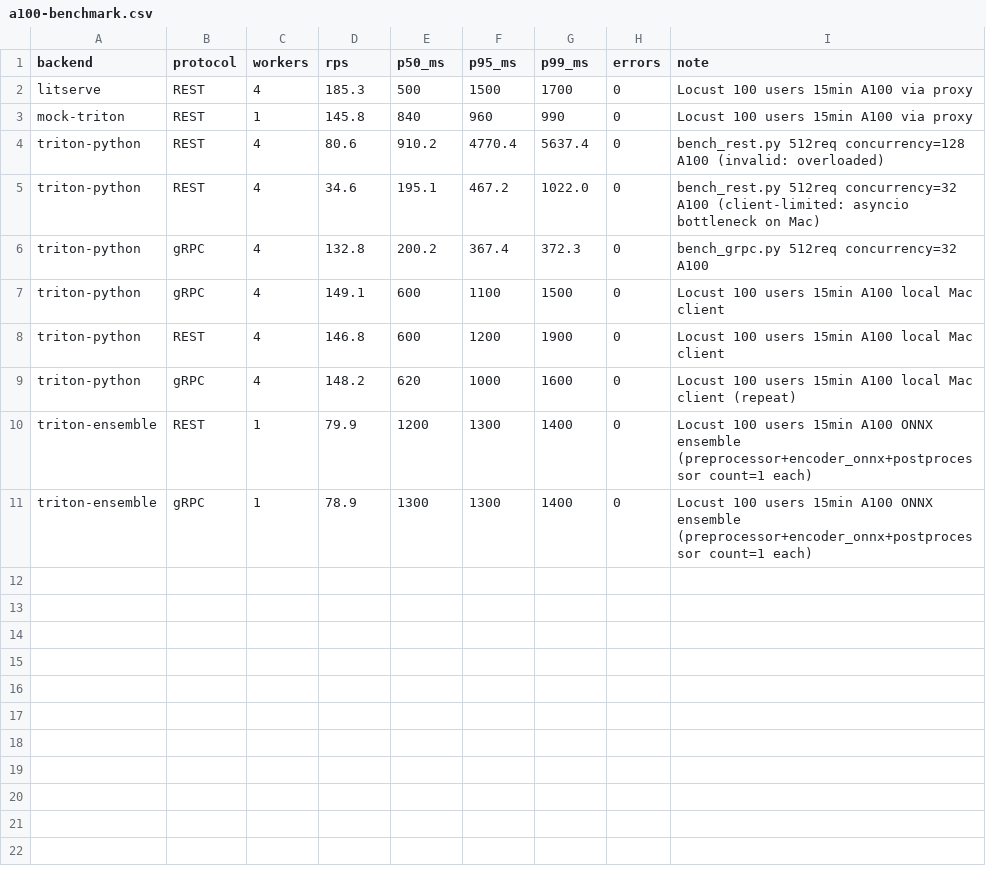
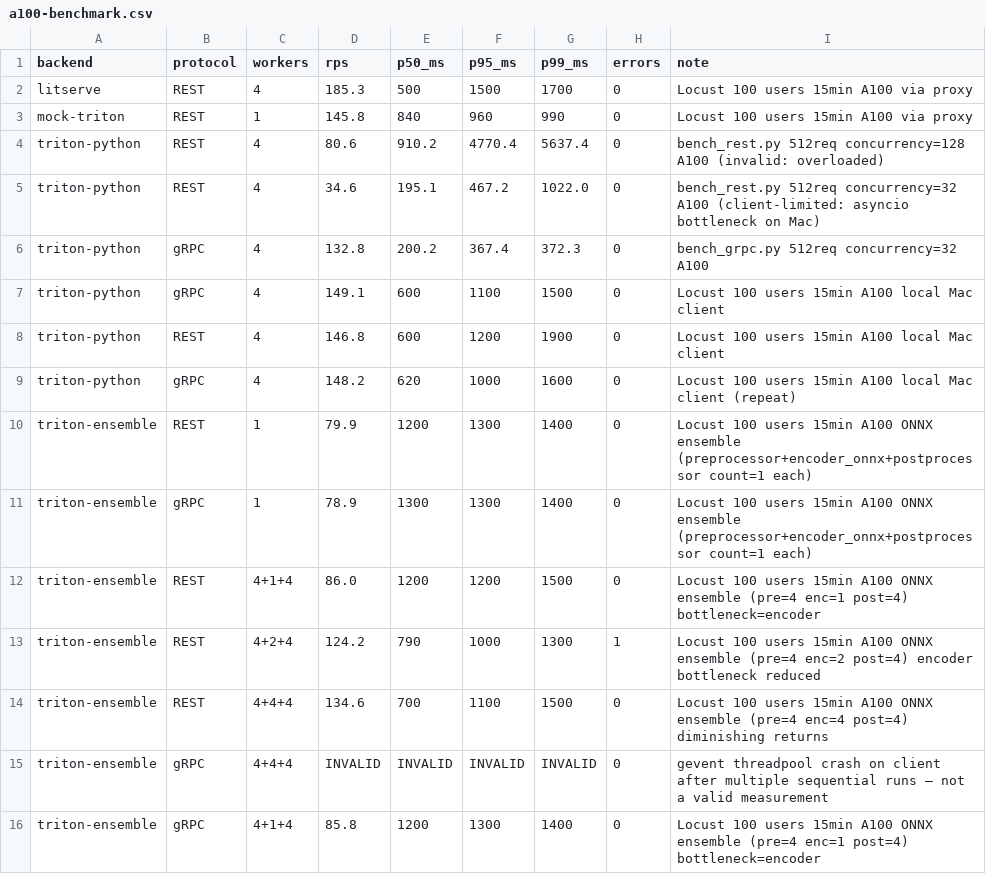
Before and after one commit to annareshetnyak799-netizen/TRITON, a CSV file: TRITON/triton-serve/results/a100-benchmark.csv, drawn as a sheet; the diff names each change by its address in the sheet, - before the commit and + after, or states it on an @@ line.

Commit message:
Experiments 4-6: ensemble scaling and encoder count tuning; ignore personal notes

```diff
--- a/TRITON/triton-serve/results/a100-benchmark.csv
+++ b/TRITON/triton-serve/results/a100-benchmark.csv
+row 12: triton-ensemble | REST | 4+1+4 | 86.0 | 1200 | 1200 | 1500 | 0 | Locust 100 users 15min A100 ONNX ensemble (pre=4 enc=1 post=4) bottleneck=encoder
+row 13: triton-ensemble | REST | 4+2+4 | 124.2 | 790 | 1000 | 1300 | 1 | Locust 100 users 15min A100 ONNX ensemble (pre=4 enc=2 post=4) encoder bottleneck reduced
+row 14: triton-ensemble | REST | 4+4+4 | 134.6 | 700 | 1100 | 1500 | 0 | Locust 100 users 15min A100 ONNX ensemble (pre=4 enc=4 post=4) diminishing returns
+row 15: triton-ensemble | gRPC | 4+4+4 | INVALID | INVALID | INVALID | INVALID | 0 | gevent threadpool crash on client after multiple sequential runs — not a valid measurement
+row 16: triton-ensemble | gRPC | 4+1+4 | 85.8 | 1200 | 1300 | 1400 | 0 | Locust 100 users 15min A100 ONNX ensemble (pre=4 enc=1 post=4) bottleneck=encoder
```
Also changed, not shown: TRITON/triton-serve/results/locust-triton-grpc_stats.csv, 50 other files.
